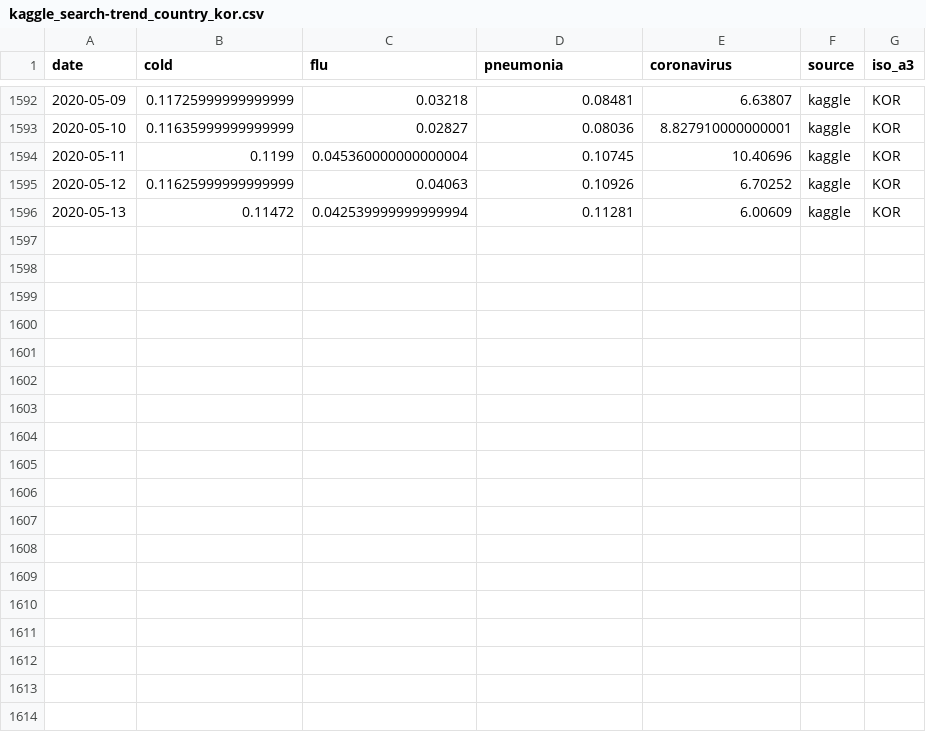
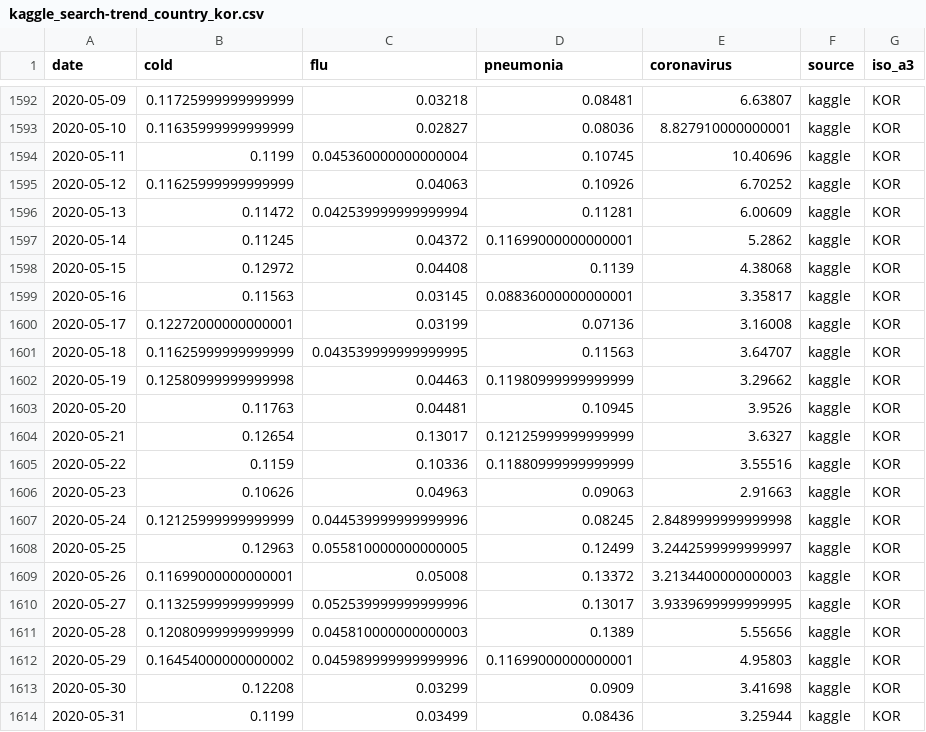
Before and after one commit to COVIDmodeling/covid19_data, a CSV file: data/kor/covid/kaggle_search-trend_country_kor.csv, drawn as a sheet; only a part is shown, gaps mark what is left out.

```diff
--- a/data/kor/covid/kaggle_search-trend_country_kor.csv
+++ b/data/kor/covid/kaggle_search-trend_country_kor.csv
@@ -1596 +1596,19 @@ date,cold,flu,pneumonia,coronavirus,source,iso_a3
 2020-05-13,0.11472,0.042539999999999994,0.11281,6.00609,kaggle,KOR
+2020-05-14,0.11245,0.04372,0.11699000000000001,5.2862,kaggle,KOR
+2020-05-15,0.12972,0.04408,0.1139,4.38068,kaggle,KOR
+2020-05-16,0.11563,0.03145,0.08836000000000001,3.35817,kaggle,KOR
+2020-05-17,0.12272000000000001,0.03199,0.07136,3.16008,kaggle,KOR
+2020-05-18,0.11625999999999999,0.043539999999999995,0.11563,3.64707,kaggle,KOR
+2020-05-19,0.12580999999999998,0.04463,0.11980999999999999,3.29662,kaggle,KOR
+2020-05-20,0.11763,0.04481,0.10945,3.9526,kaggle,KOR
+2020-05-21,0.12654,0.13017,0.12125999999999999,3.6327,kaggle,KOR
+2020-05-22,0.1159,0.10336,0.11880999999999999,3.55516,kaggle,KOR
+2020-05-23,0.10626,0.04963,0.09063,2.91663,kaggle,KOR
+2020-05-24,0.12125999999999999,0.044539999999999996,0.08245,2.8489999999999998,kaggle,KOR
+2020-05-25,0.12963,0.055810000000000005,0.12499,3.2442599999999997,kaggle,KOR
+2020-05-26,0.11699000000000001,0.05008,0.13372,3.2134400000000003,kaggle,KOR
+2020-05-27,0.11325999999999999,0.052539999999999996,0.13017,3.9339699999999995,kaggle,KOR
+2020-05-28,0.12080999999999999,0.045810000000000003,0.1389,5.55656,kaggle,KOR
+2020-05-29,0.16454000000000002,0.045989999999999996,0.11699000000000001,4.95803,kaggle,KOR
+2020-05-30,0.12208,0.03299,0.0909,3.41698,kaggle,KOR
+2020-05-31,0.1199,0.03499,0.08436,3.25944,kaggle,KOR
```
Also changed, not shown: data/kor/covid/kaggle_age-case-death_country_kor.csv, data/kor/covid/kaggle_case_city_kor.csv, 10 other files.
